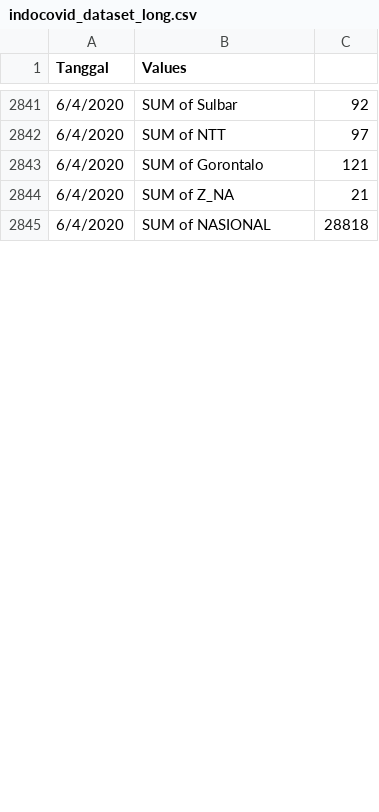
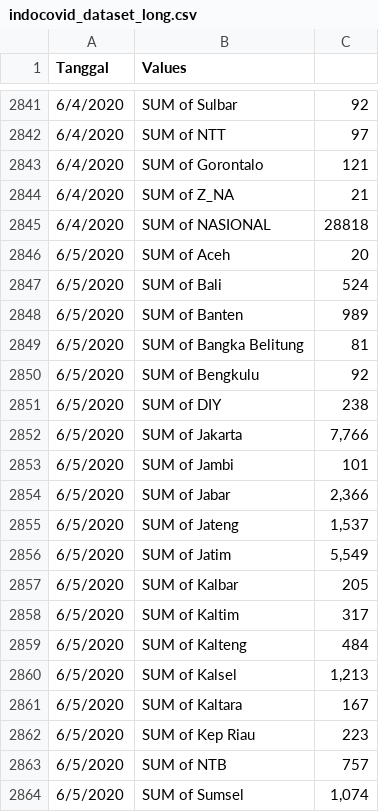
Before and after one commit to kurniayazid/Indocovid19-R0, a CSV file: indocovid_dataset_long.csv, drawn as a sheet; only a part is shown, gaps mark what is left out; the diff covers the shown part only.

Commit message:
Add files via upload

```diff
--- a/indocovid_dataset_long.csv
+++ b/indocovid_dataset_long.csv
@@ -2845 +2845,20 @@ Tanggal,Values,
 6/4/2020,SUM of NASIONAL,28818
+6/5/2020,SUM of Aceh,20
+6/5/2020,SUM of Bali,524
+6/5/2020,SUM of Banten,989
+6/5/2020,SUM of Bangka Belitung,81
+6/5/2020,SUM of Bengkulu,92
+6/5/2020,SUM of DIY,238
+6/5/2020,SUM of Jakarta,"7,766"
+6/5/2020,SUM of Jambi,101
+6/5/2020,SUM of Jabar,"2,366"
+6/5/2020,SUM of Jateng,"1,537"
+6/5/2020,SUM of Jatim,"5,549"
+6/5/2020,SUM of Kalbar,205
+6/5/2020,SUM of Kaltim,317
+6/5/2020,SUM of Kalteng,484
+6/5/2020,SUM of Kalsel,"1,213"
+6/5/2020,SUM of Kaltara,167
+6/5/2020,SUM of Kep Riau,223
+6/5/2020,SUM of NTB,757
+6/5/2020,SUM of Sumsel,"1,074"
```
Also changed, not shown: 17 added rows and 36 edited cells elsewhere in this file.
